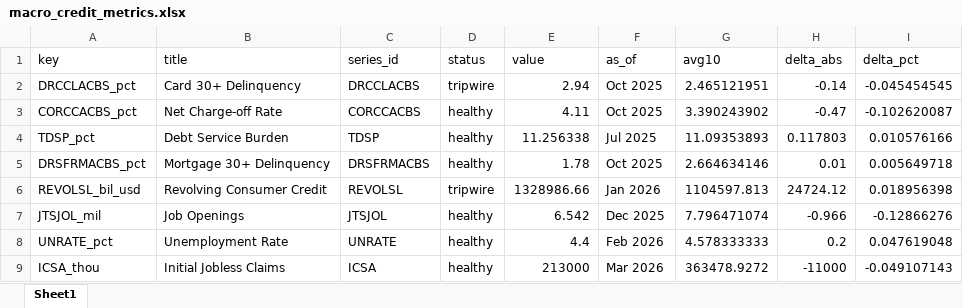
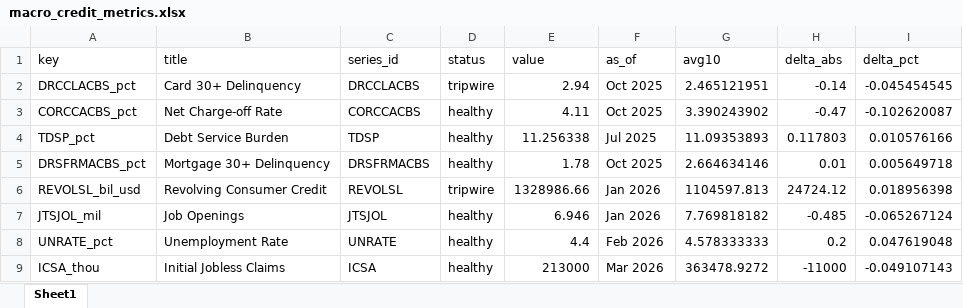
Before and after one commit to cjbrownbear/Macro-Credit-Dashboard, an Excel workbook: macro_credit_metrics.xlsx, sheet Sheet1, drawn as a sheet; values as stored, in another font and other column widths than the file's, no borders; the diff names each change by its address in the sheet, - before the commit and + after, or states it on an @@ line.

```diff
--- a/macro_credit_metrics.xlsx (sheet Sheet1)
+++ b/macro_credit_metrics.xlsx (sheet Sheet1)
-E7 (value): 6.542
+E7 (value): 6.946
-F7 (as_of): Dec 2025
+F7 (as_of): Jan 2026
-G7 (avg10): 7.796471074
+G7 (avg10): 7.769818182
-H7 (delta_abs): -0.966
+H7 (delta_abs): -0.485
-I7 (delta_pct): -0.12866276
+I7 (delta_pct): -0.065267124
```
Also changed, not shown: macro_credit_timeseries.xlsx, 2 other files.
